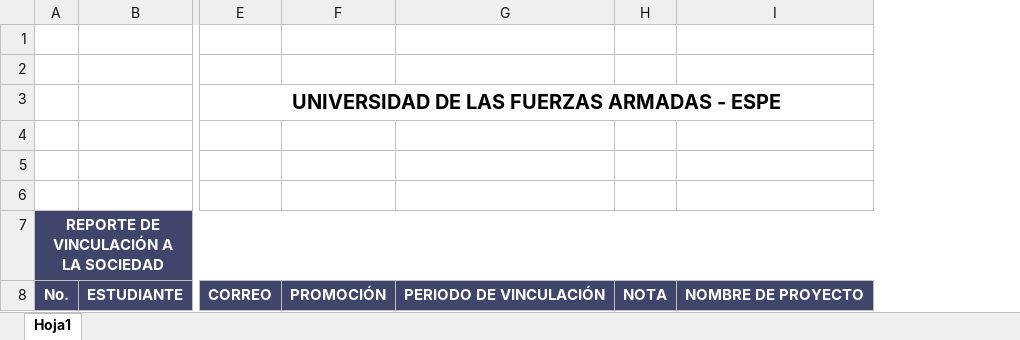
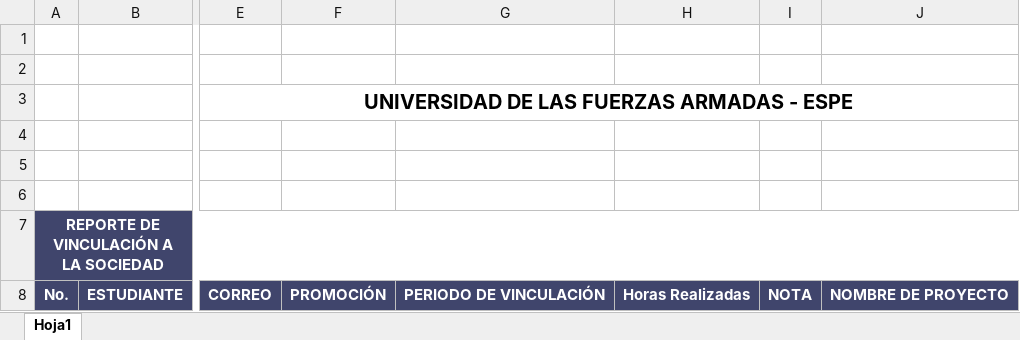
Before and after one commit to sebas17sf/Tesis_Final_Version, an Excel workbook: public/Plantillas/Reporte-MatrizVinculacion.xlsx, sheet Hoja1, drawn as a sheet; only a part is shown, gaps mark what is left out; values as stored, in another font and other column widths than the file's, no borders; charts and pictures not drawn; the diff names each change by its address in the sheet, - before the commit and + after, or states it on an @@ line.

```diff
--- a/public/Plantillas/Reporte-MatrizVinculacion.xlsx (sheet Hoja1)
+++ b/public/Plantillas/Reporte-MatrizVinculacion.xlsx (sheet Hoja1)
+column H, row 8: Horas Realizadas
```
Also changed, not shown: 6 other files.
